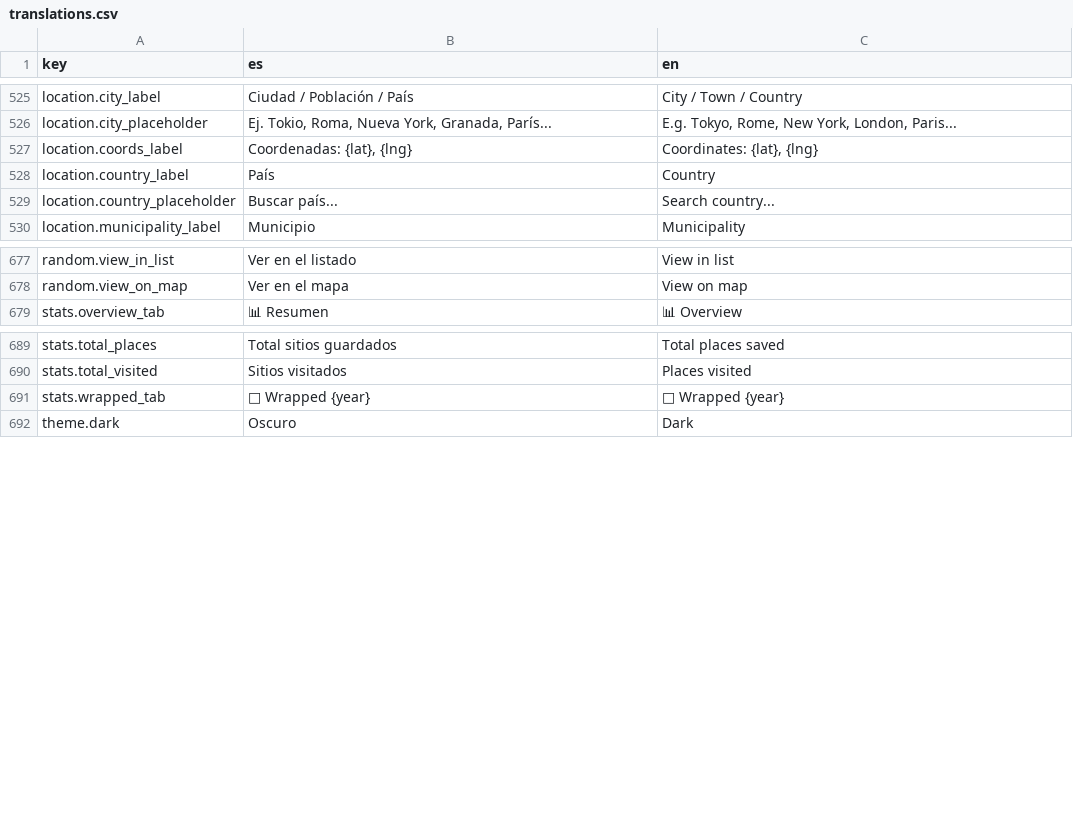
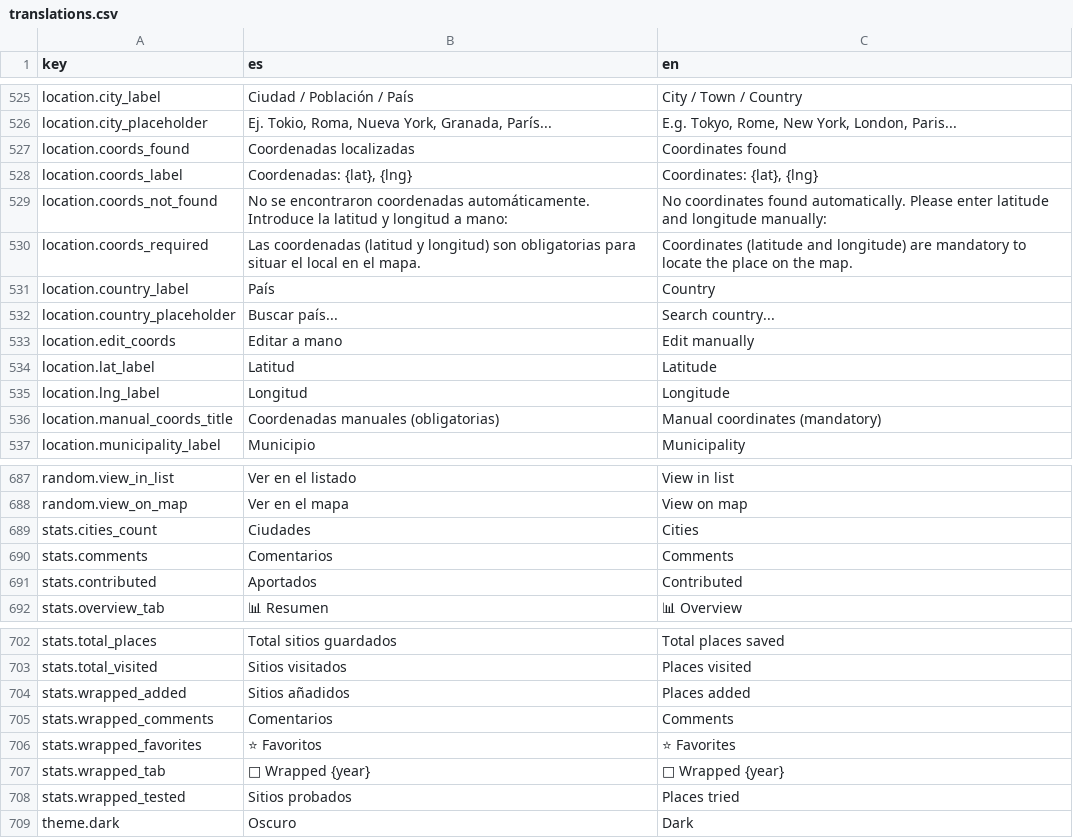
Before and after one commit to alebupal/GastroMap, a CSV file: src/locales/translations.csv, drawn as a sheet; only a part is shown, gaps mark what is left out; the diff covers the shown part only.

Commit message:
feat(pwa, admin, places, stats): soporte offline pwa, coordenadas obligatorias, admin responsive y renovacion wrapped

```diff
--- a/src/locales/translations.csv
+++ b/src/locales/translations.csv
@@ -526,5 +526,12 @@
 "location.city_placeholder","Ej. Tokio, Roma, Nueva York, Granada, París...","E.g. Tokyo, Rome, New York, London, Paris..."
+"location.coords_found","Coordenadas localizadas","Coordinates found"
 "location.coords_label","Coordenadas: {lat}, {lng}","Coordinates: {lat}, {lng}"
+"location.coords_not_found","No se encontraron coordenadas automáticamente. Introduce la latitud y longitud a mano:","No coordinates found automatically. Please enter latitude and longitude manually:"
+"location.coords_required","Las coordenadas (latitud y longitud) son obligatorias para situar el local en el mapa.","Coordinates (latitude and longitude) are mandatory to locate the place on the map."
 "location.country_label","País","Country"
 "location.country_placeholder","Buscar país...","Search country..."
+"location.edit_coords","Editar a mano","Edit manually"
+"location.lat_label","Latitud","Latitude"
+"location.lng_label","Longitud","Longitude"
+"location.manual_coords_title","Coordenadas manuales (obligatorias)","Manual coordinates (mandatory)"
 "location.municipality_label","Municipio","Municipality"
@@ -678,2 +688,5 @@
 "random.view_on_map","Ver en el mapa","View on map"
+"stats.cities_count","Ciudades","Cities"
+"stats.comments","Comentarios","Comments"
+"stats.contributed","Aportados","Contributed"
 "stats.overview_tab","📊 Resumen","📊 Overview"
@@ -690,3 +703,7 @@
 "stats.total_visited","Sitios visitados","Places visited"
+"stats.wrapped_added","Sitios añadidos","Places added"
+"stats.wrapped_comments","Comentarios","Comments"
+"stats.wrapped_favorites","⭐ Favoritos","⭐ Favorites"
 "stats.wrapped_tab","🎁 Wrapped {year}","🎁 Wrapped {year}"
+"stats.wrapped_tested","Sitios probados","Places tried"
 "theme.dark","Oscuro","Dark"
```
Also changed, not shown: 3 added rows elsewhere in this file, 25 other files.
